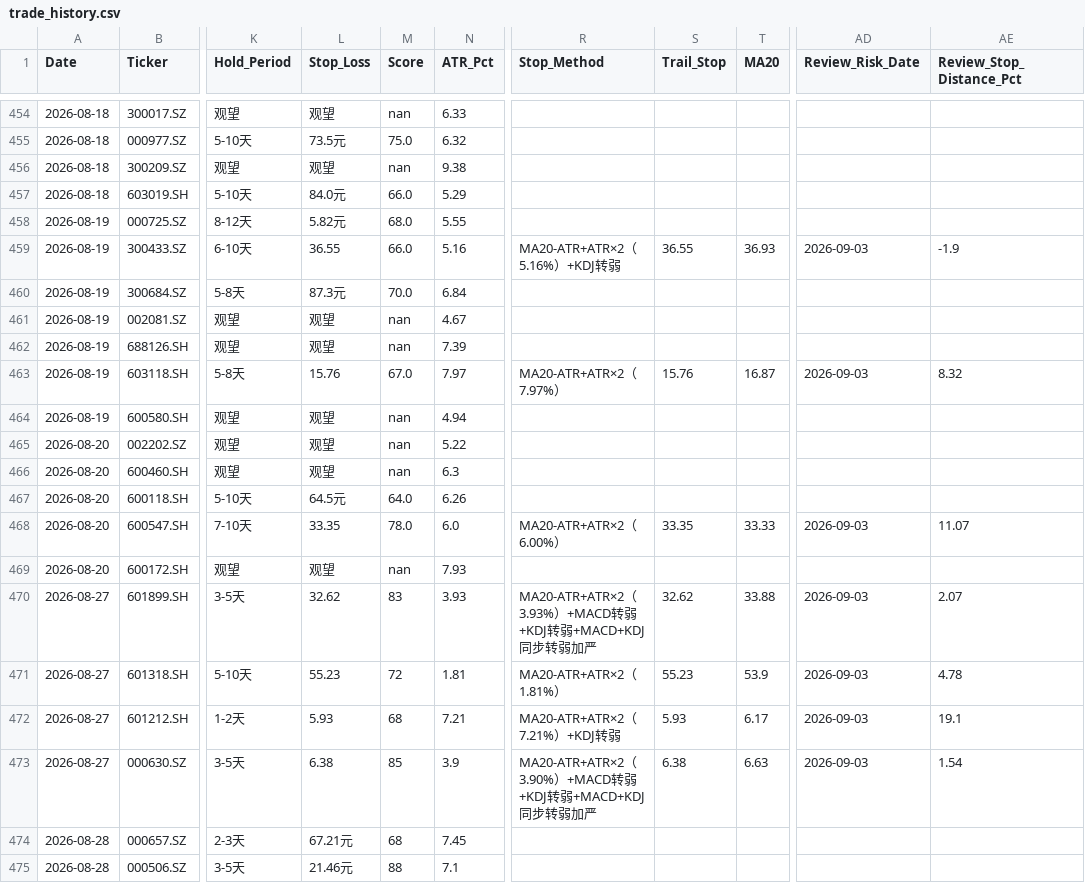
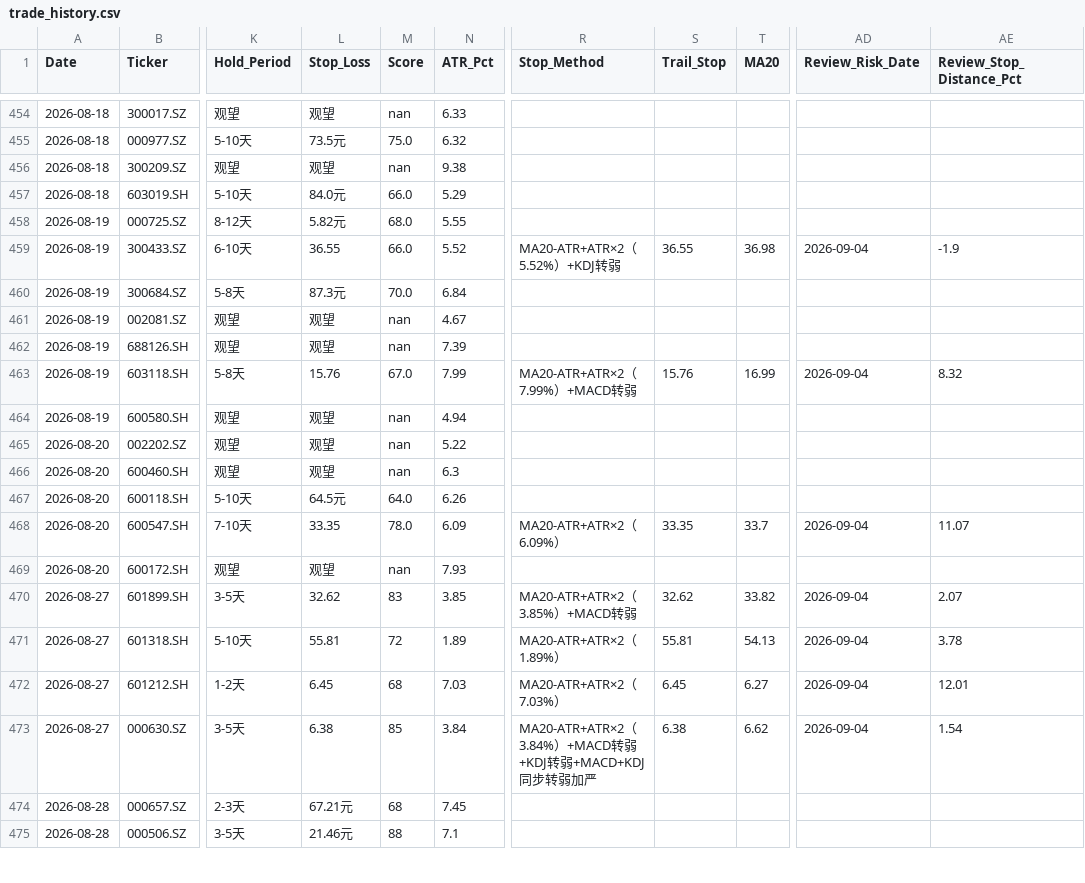
Before and after one commit to wijouyang-lab/a, a CSV file: trade_history.csv, drawn as a sheet; only a part is shown, gaps mark what is left out; the diff covers the shown part only; the diff names each change by its address in the sheet, - before the commit and + after, or states it on an @@ line.

```diff
--- a/trade_history.csv
+++ b/trade_history.csv
-N459 (ATR_Pct): 5.16
+N459 (ATR_Pct): 5.52
-R459 (Stop_Method): MA20-ATR+ATR×2（5.16%）+KDJ转弱
+R459 (Stop_Method): MA20-ATR+ATR×2（5.52%）+KDJ转弱
-T459 (MA20): 36.93
+T459 (MA20): 36.98
-AD459 (Review_Risk_Date): 2026-09-03
+AD459 (Review_Risk_Date): 2026-09-04
-N463 (ATR_Pct): 7.97
+N463 (ATR_Pct): 7.99
-R463 (Stop_Method): MA20-ATR+ATR×2（7.97%）
+R463 (Stop_Method): MA20-ATR+ATR×2（7.99%）+MACD转弱
-T463 (MA20): 16.87
+T463 (MA20): 16.99
-AD463 (Review_Risk_Date): 2026-09-03
+AD463 (Review_Risk_Date): 2026-09-04
-N468 (ATR_Pct): 6.0
+N468 (ATR_Pct): 6.09
-R468 (Stop_Method): MA20-ATR+ATR×2（6.00%）
+R468 (Stop_Method): MA20-ATR+ATR×2（6.09%）
-T468 (MA20): 33.33
+T468 (MA20): 33.7
-AD468 (Review_Risk_Date): 2026-09-03
+AD468 (Review_Risk_Date): 2026-09-04
-N470 (ATR_Pct): 3.93
+N470 (ATR_Pct): 3.85
-R470 (Stop_Method): MA20-ATR+ATR×2（3.93%）+MACD转弱+KDJ转弱+MACD+KDJ同步转弱加严
+R470 (Stop_Method): MA20-ATR+ATR×2（3.85%）+MACD转弱
-T470 (MA20): 33.88
+T470 (MA20): 33.82
-AD470:AD473 (Review_Risk_Date): 2026-09-03
+AD470:AD473 (Review_Risk_Date): 2026-09-04
-L471 (Stop_Loss): 55.23
+L471 (Stop_Loss): 55.81
-N471 (ATR_Pct): 1.81
+N471 (ATR_Pct): 1.89
-R471 (Stop_Method): MA20-ATR+ATR×2（1.81%）
+R471 (Stop_Method): MA20-ATR+ATR×2（1.89%）
-S471 (Trail_Stop): 55.23
+S471 (Trail_Stop): 55.81
-T471 (MA20): 53.9
+T471 (MA20): 54.13
-AE471 (Review_Stop_Distance_Pct): 4.78
+AE471 (Review_Stop_Distance_Pct): 3.78
-L472 (Stop_Loss): 5.93
+L472 (Stop_Loss): 6.45
-N472 (ATR_Pct): 7.21
+N472 (ATR_Pct): 7.03
-R472 (Stop_Method): MA20-ATR+ATR×2（7.21%）+KDJ转弱
+R472 (Stop_Method): MA20-ATR+ATR×2（7.03%）
-S472 (Trail_Stop): 5.93
+S472 (Trail_Stop): 6.45
-T472 (MA20): 6.17
+T472 (MA20): 6.27
-AE472 (Review_Stop_Distance_Pct): 19.1
+AE472 (Review_Stop_Distance_Pct): 12.01
-N473 (ATR_Pct): 3.9
+N473 (ATR_Pct): 3.84
-R473 (Stop_Method): MA20-ATR+ATR×2（3.90%）+MACD…
+R473 (Stop_Method): MA20-ATR+ATR×2（3.84%）+MACD…
-T473 (MA20): 6.63
+T473 (MA20): 6.62
```
Also changed, not shown: 3 added rows and 71 edited cells elsewhere in this file, 2 other files.
